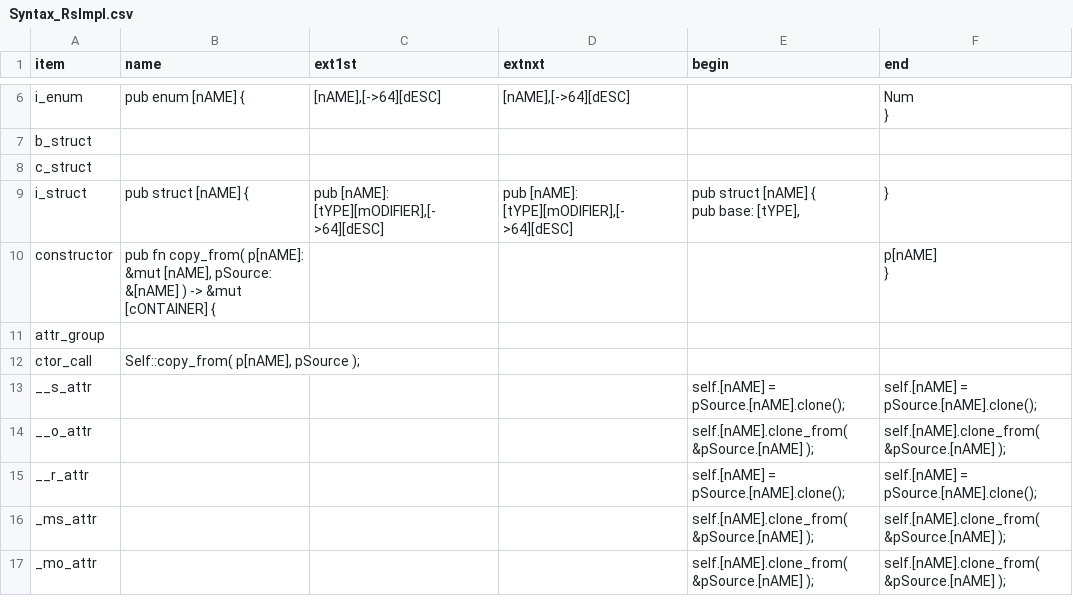
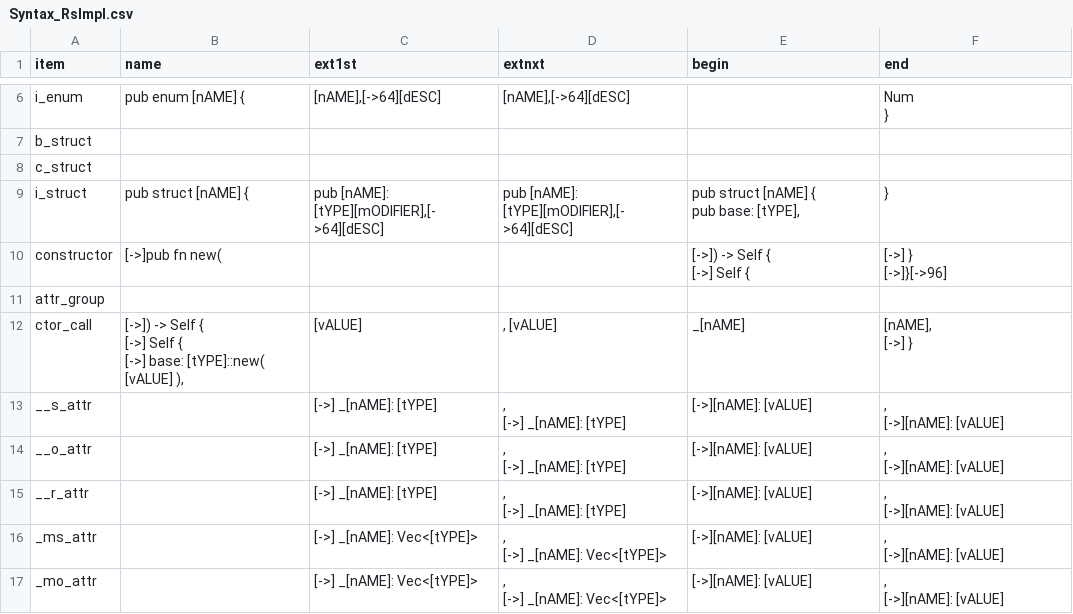
Before and after one commit to ducyen/ClasHStamP_EMF, a CSV file: ClasHStamP/release/Syntax_RsImpl.csv, drawn as a sheet; only a part is shown, gaps mark what is left out; the diff covers the shown part only.

```diff
--- a/ClasHStamP/release/Syntax_RsImpl.csv
+++ b/ClasHStamP/release/Syntax_RsImpl.csv
@@ -38,23 +42,40 @@ i_struct,"pub struct [nAME] {
 "
-constructor,"pub fn copy_from( p[nAME]: &mut [nAME], pSource: &[nAME] ) -> &mut [cONTAINER] {
-",,,,"    p[nAME]
-}
-"
+constructor,[->]pub fn new(,,,"
+[->]) -> Self {
+[->]  Self {","
+[->]  }
+[->]}[->96]
+"
 attr_group,,,,,
-ctor_call,"    Self::copy_from( p[nAME], pSource );
-",,,,
-__s_attr,,,,"    self.[nAME] = pSource.[nAME].clone();
-","    self.[nAME] = pSource.[nAME].clone();
-"
-__o_attr,,,,"    self.[nAME].clone_from( &pSource.[nAME] );
-","    self.[nAME].clone_from( &pSource.[nAME] );
-"
-__r_attr,,,,"    self.[nAME] = pSource.[nAME].clone();
-","    self.[nAME] = pSource.[nAME].clone();
-"
-_ms_attr,,,,"    self.[nAME].clone_from( &pSource.[nAME] );
-","    self.[nAME].clone_from( &pSource.[nAME] );
-"
-_mo_attr,,,,"    self.[nAME].clone_from( &pSource.[nAME] );
-","    self.[nAME].clone_from( &pSource.[nAME] );
-"
+ctor_call,"
+[->]) -> Self {
+[->]    Self {
+[->]        base: [tYPE]::new( [vALUE] ),
+",[vALUE],", [vALUE]",_[nAME],"[nAME],
+[->]    }
+"
+__s_attr,,"
+[->]    _[nAME]: [tYPE]",",
+[->]    _[nAME]: [tYPE]","
+[->][nAME]: [vALUE]",",
+[->][nAME]: [vALUE]"
+__o_attr,,"
+[->]    _[nAME]: [tYPE]",",
+[->]    _[nAME]: [tYPE]","
+[->][nAME]: [vALUE]",",
+[->][nAME]: [vALUE]"
+__r_attr,,"
+[->]    _[nAME]: [tYPE]",",
+[->]    _[nAME]: [tYPE]","
+[->][nAME]: [vALUE]",",
+[->][nAME]: [vALUE]"
+_ms_attr,,"
+[->]    _[nAME]: Vec<[tYPE]>",",
+[->]    _[nAME]: Vec<[tYPE]>","
+[->][nAME]: [vALUE]",",
+[->][nAME]: [vALUE]"
+_mo_attr,,"
+[->]    _[nAME]: Vec<[tYPE]>",",
+[->]    _[nAME]: Vec<[tYPE]>","
+[->][nAME]: [vALUE]",",
+[->][nAME]: [vALUE]"
```
Also changed, not shown: 50 edited cells elsewhere in this file, ClasHStamP/release/Syntax_RsDecl.csv, 13 other files.
